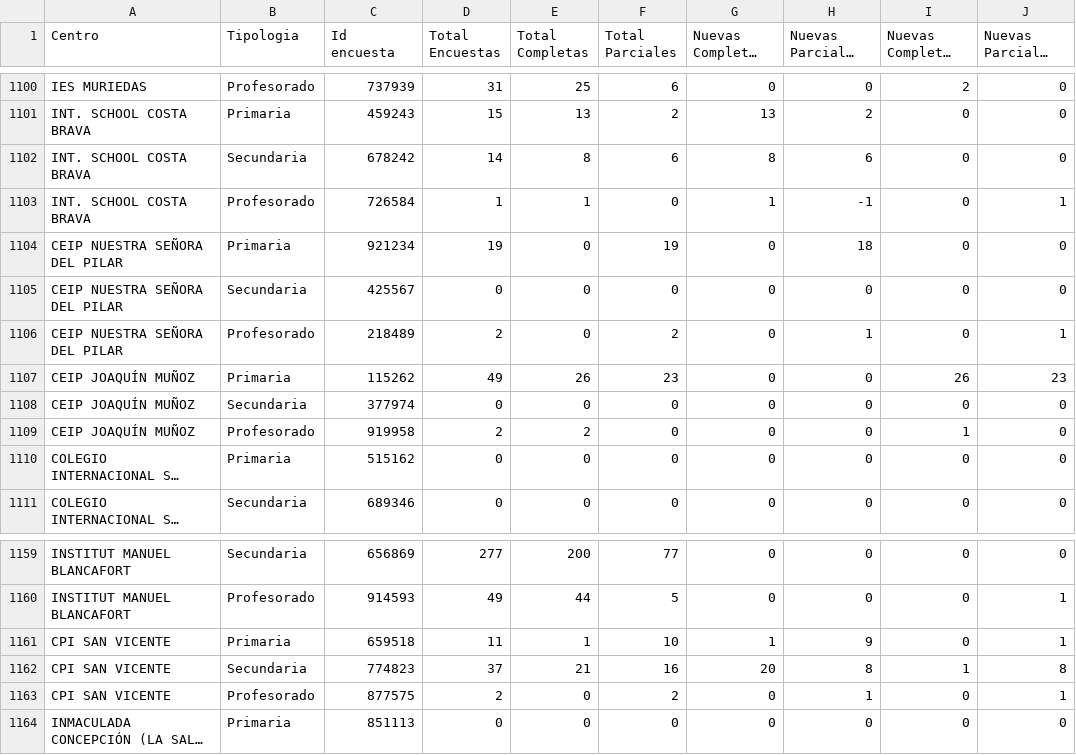
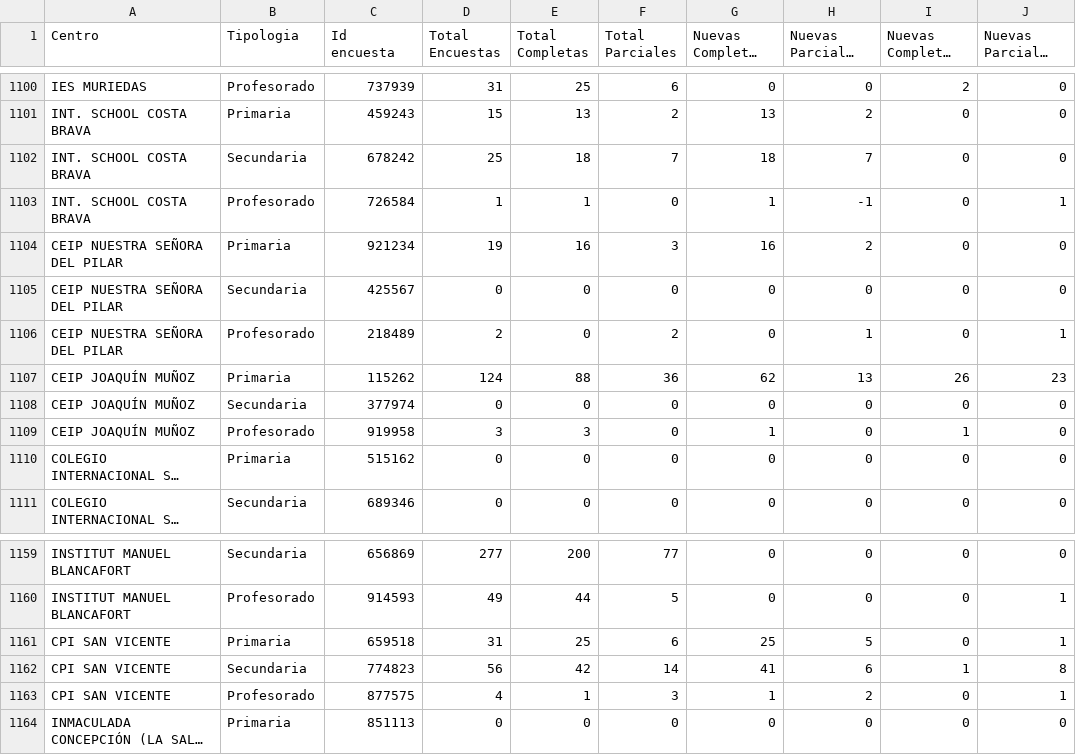
Before and after one commit to macarracedo/xlsx-sqlite-api, a CSV file: data/historico_10_by_encuesta.csv, drawn as a sheet; only a part is shown, gaps mark what is left out; long unchanged cells end in …; the diff covers the shown part only; the diff names each change by its address in the sheet, - before the commit and + after, or states it on an @@ line.

Commit message:
[BOT] Update colegios data CSV

```diff
--- a/data/historico_10_by_encuesta.csv
+++ b/data/historico_10_by_encuesta.csv
-D1102 (Total Encuestas): 14
+D1102 (Total Encuestas): 25
-E1102 (Total Completas): 8
+E1102 (Total Completas): 18
-F1102 (Total Parciales): 6
+F1102 (Total Parciales): 7
-G1102 (Nuevas Completas Hoy): 8
+G1102 (Nuevas Completas Hoy): 18
-H1102 (Nuevas Parciales Hoy): 6
+H1102 (Nuevas Parciales Hoy): 7
-E1104 (Total Completas): 0
+E1104 (Total Completas): 16
-F1104 (Total Parciales): 19
+F1104 (Total Parciales): 3
-G1104 (Nuevas Completas Hoy): 0
+G1104 (Nuevas Completas Hoy): 16
-H1104 (Nuevas Parciales Hoy): 18
+H1104 (Nuevas Parciales Hoy): 2
-D1107 (Total Encuestas): 49
+D1107 (Total Encuestas): 124
-E1107 (Total Completas): 26
+E1107 (Total Completas): 88
-F1107 (Total Parciales): 23
+F1107 (Total Parciales): 36
-G1107 (Nuevas Completas Hoy): 0
+G1107 (Nuevas Completas Hoy): 62
-H1107 (Nuevas Parciales Hoy): 0
+H1107 (Nuevas Parciales Hoy): 13
-D1109 (Total Encuestas): 2
+D1109 (Total Encuestas): 3
-E1109 (Total Completas): 2
+E1109 (Total Completas): 3
-G1109 (Nuevas Completas Hoy): 0
+G1109 (Nuevas Completas Hoy): 1
-D1161 (Total Encuestas): 11
+D1161 (Total Encuestas): 31
-E1161 (Total Completas): 1
+E1161 (Total Completas): 25
-F1161 (Total Parciales): 10
+F1161 (Total Parciales): 6
-G1161 (Nuevas Completas Hoy): 1
+G1161 (Nuevas Completas Hoy): 25
-H1161 (Nuevas Parciales Hoy): 9
+H1161 (Nuevas Parciales Hoy): 5
-D1162 (Total Encuestas): 37
+D1162 (Total Encuestas): 56
-E1162 (Total Completas): 21
+E1162 (Total Completas): 42
-F1162 (Total Parciales): 16
+F1162 (Total Parciales): 14
-G1162 (Nuevas Completas Hoy): 20
+G1162 (Nuevas Completas Hoy): 41
-H1162 (Nuevas Parciales Hoy): 8
+H1162 (Nuevas Parciales Hoy): 6
-D1163 (Total Encuestas): 2
+D1163 (Total Encuestas): 4
-E1163 (Total Completas): 0
+E1163 (Total Completas): 1
-F1163 (Total Parciales): 2
+F1163 (Total Parciales): 3
-G1163 (Nuevas Completas Hoy): 0
+G1163 (Nuevas Completas Hoy): 1
-H1163 (Nuevas Parciales Hoy): 1
+H1163 (Nuevas Parciales Hoy): 2
```
Also changed, not shown: 102 edited cells elsewhere in this file.
